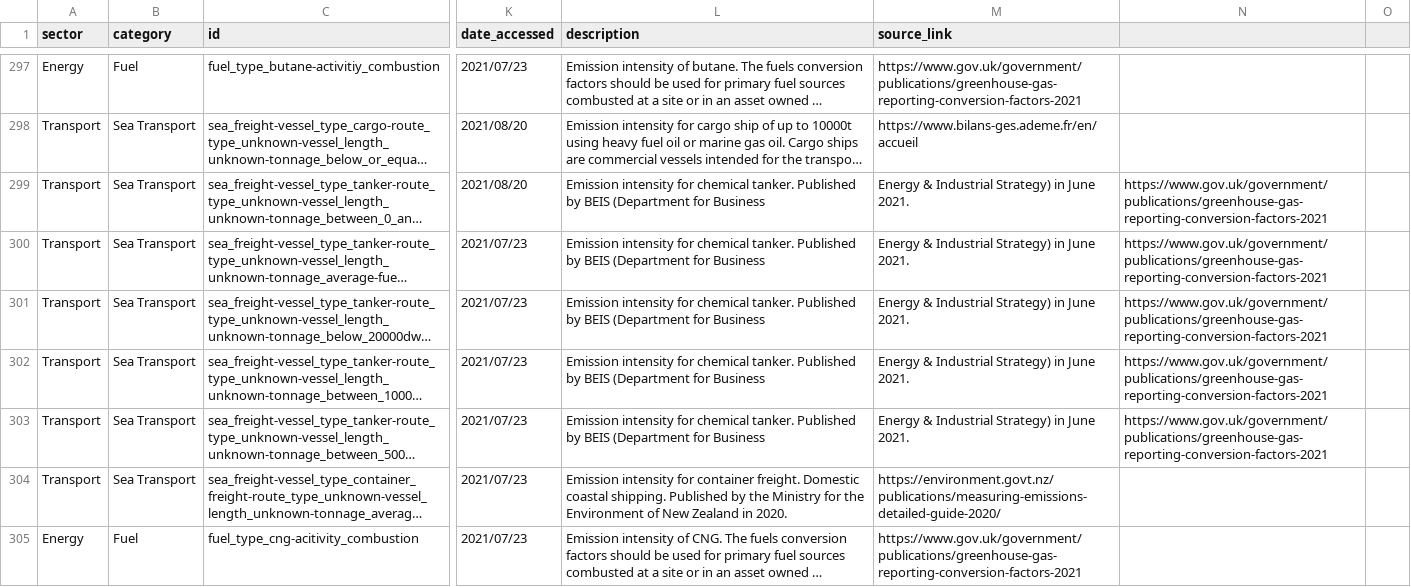
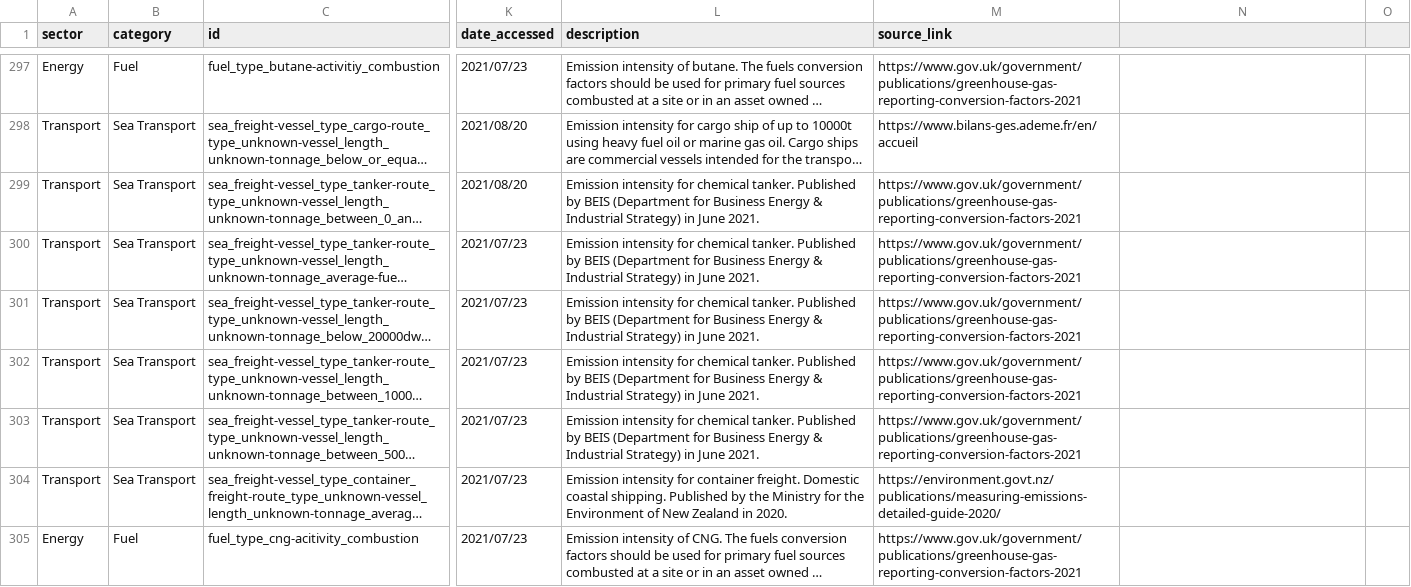
Before and after one commit to platy/Open-Emission-Factors-DB, a CSV file: OpenEmissionFactorsDB.csv, drawn as a sheet; only a part is shown, gaps mark what is left out; long unchanged cells end in …; the diff names each change by its address in the sheet, - before the commit and + after, or states it on an @@ line.

Commit message:
Killing MORE commas

```diff
--- a/OpenEmissionFactorsDB.csv
+++ b/OpenEmissionFactorsDB.csv
-L299:L303 (description): …for Business
+L299:L303 (description): …for Business Energy & Industrial Strategy) in June 2021.
-M299:M303 (source_link): Energy & Industrial Strategy) in June 2021.
+M299:M303 (source_link): https://www.gov.uk/government/publications/greenhouse-gas-reporting-conversion-factors-2021
-N299:N303: https://www.gov.uk/government/publications/greenhouse-gas-reporting-conversion-factors-2021
+N299:N303: (empty)
```
